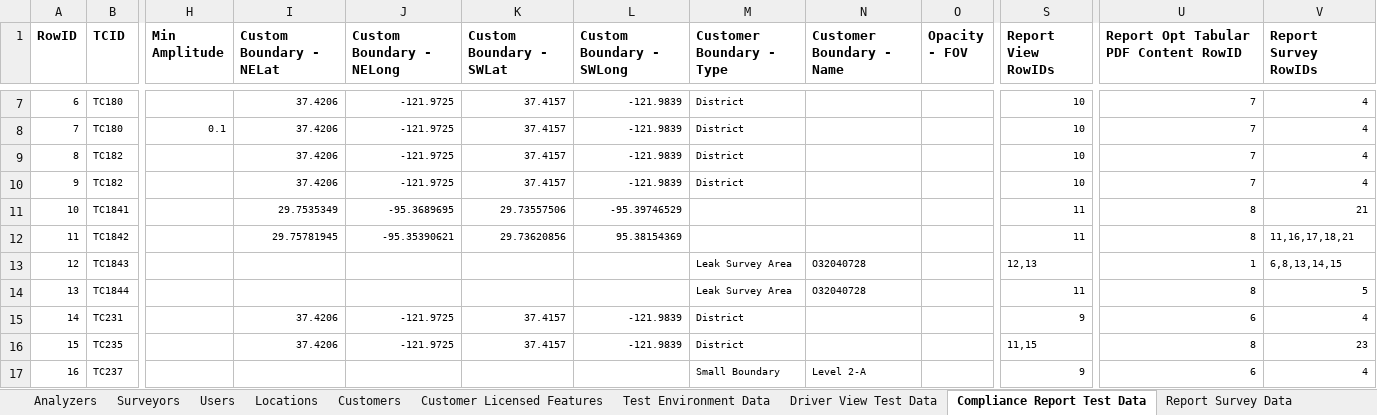
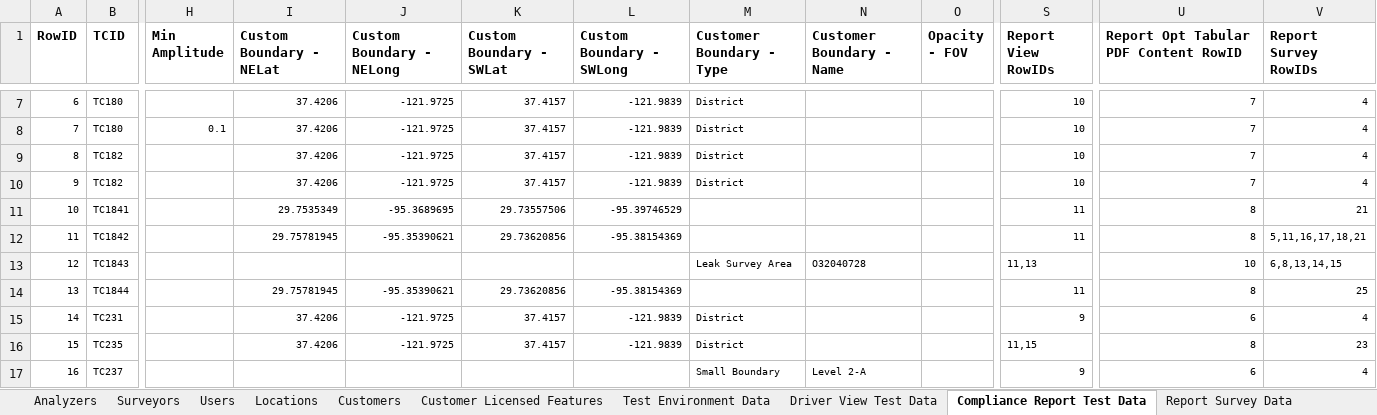
Before and after one commit to SXiang/JUnitWebTest, an Excel workbook: selenium-wd/data/TestCaseData.xlsx, sheet Compliance Report Test Data, drawn as a sheet; only a part is shown, gaps mark what is left out; values as stored, in another font and other column widths than the file's, no borders; the diff names each change by its address in the sheet, - before the commit and + after, or states it on an @@ line.

Commit message:
perf test case fixes

```diff
--- a/selenium-wd/data/TestCaseData.xlsx (sheet Compliance Report Test Data)
+++ b/selenium-wd/data/TestCaseData.xlsx (sheet Compliance Report Test Data)
-L12 (Custom Boundary - SWLong): 95.38154369
+L12 (Custom Boundary - SWLong): -95.38154369
-V12 (Report Survey RowIDs): 11,16,17,18,21
+V12 (Report Survey RowIDs): 5,11,16,17,18,21
-S13 (Report View RowIDs): 12,13
+S13 (Report View RowIDs): 11,13
-U13: 1
+U13: 10
-I14 (Custom Boundary - NELat): (empty)
+I14 (Custom Boundary - NELat): 29.75781945
-J14 (Custom Boundary - NELong): (empty)
+J14 (Custom Boundary - NELong): -95.35390621
-K14 (Custom Boundary - SWLat): (empty)
+K14 (Custom Boundary - SWLat): 29.73620856
-L14 (Custom Boundary - SWLong): (empty)
+L14 (Custom Boundary - SWLong): -95.38154369
-M14 (Customer Boundary - Type): Leak Survey Area
+M14 (Customer Boundary - Type): (empty)
-N14 (Customer Boundary - Name): O32040728
+N14 (Customer Boundary - Name): (empty)
-V14 (Report Survey RowIDs): 5
+V14 (Report Survey RowIDs): 25
```
Also changed, not shown: sheet Report Survey Data, 6 other files.
